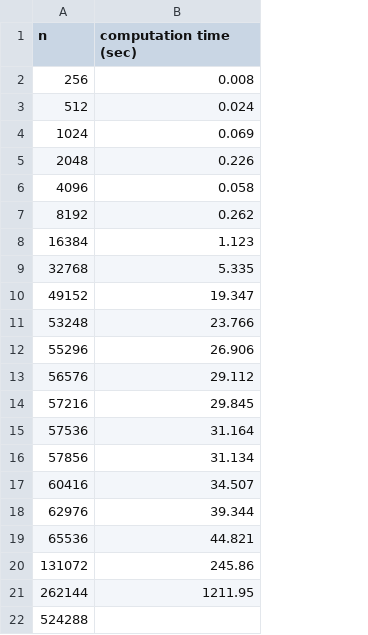
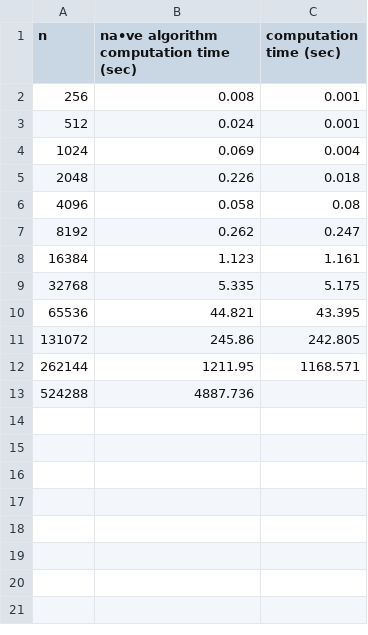
Before and after one commit to paul-reiners/a-golden-prime-project, a CSV file: data/pair-computation-time.csv, drawn as a sheet; removed rows and columns are numbered as before the commit, all else as after; the diff names each change by its address in the sheet, - before the commit and + after, or states it on an @@ line.

Commit message:
Adding more performance data.

```diff
--- a/data/pair-computation-time.csv
+++ b/data/pair-computation-time.csv
+column C (computation time (sec)), rows 2-12: 0.001 | 0.001 | 0.004 | 0.018 | 0.08 | 0.247 | 1.161 | 5.175 | 43.395 | 242.805 | 1168.571
-B1: computation time (sec)
+B1: na•ve algorithm computation time (sec)
-row 10: 49152 | 19.347
-row 11: 53248 | 23.766
-row 12: 55296 | 26.906
-row 13: 56576 | 29.112
-row 14: 57216 | 29.845
-row 15: 57536 | 31.164
-row 16: 57856 | 31.134
-row 17: 60416 | 34.507
-row 18: 62976 | 39.344
-B13: (empty)
+B13: 4887.736
```
